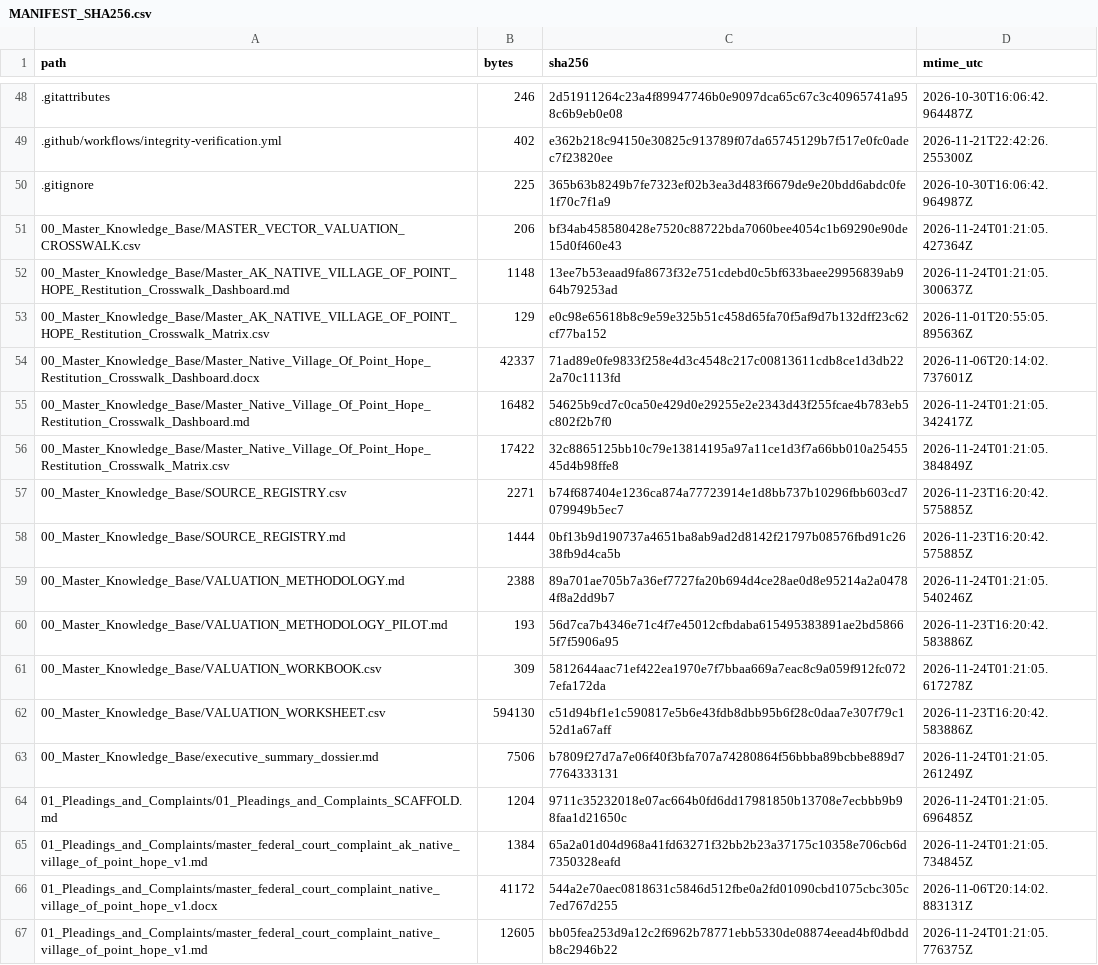
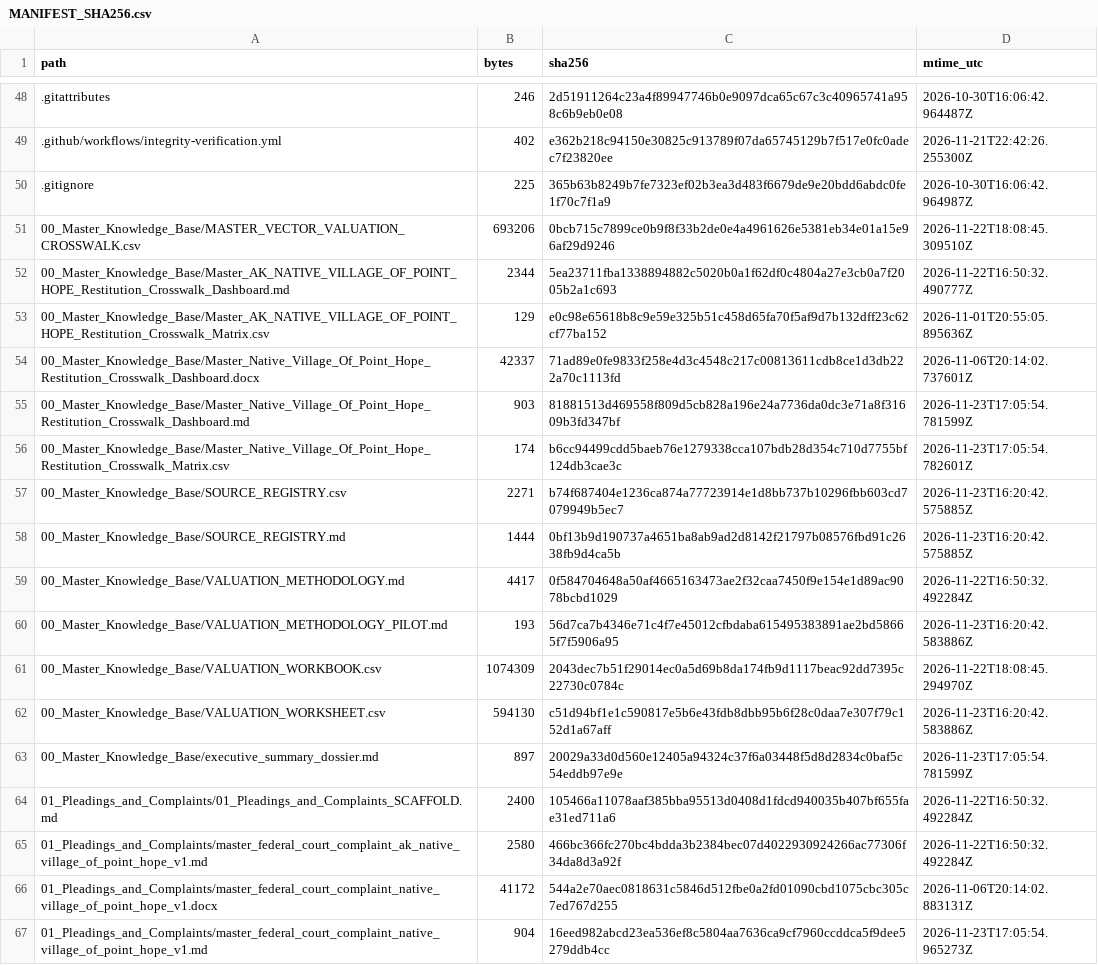
Before and after one commit to GlobalRestitutionAlliance/turtle-island-us-ak-native-village-of-point-hope-master-litigation, a CSV file: 99_Archives_and_Manifests/MANIFEST_SHA256.csv, drawn as a sheet; only a part is shown, gaps mark what is left out; the diff covers the shown part only.

```diff
--- a/99_Archives_and_Manifests/MANIFEST_SHA256.csv
+++ b/99_Archives_and_Manifests/MANIFEST_SHA256.csv
@@ -50,18 +50,18 @@ path,bytes,sha256,mtime_utc
 .gitignore,225,365b63b8249b7fe7323ef02b3ea3d483f6679de9e20bdd6abdc0fe1f70c7f1a9,2026-10-30T16:06:42.964987Z
-00_Master_Knowledge_Base/MASTER_VECTOR_VALUATION_CROSSWALK.csv,206,bf34ab458580428e7520c88722bda7060bee4054c1b69290e90de15d0f460e43,2026-11-24T01:21:05.427364Z
-00_Master_Knowledge_Base/Master_AK_NATIVE_VILLAGE_OF_POINT_HOPE_Restitution_Crosswalk_Dashboard.md,1148,13ee7b53eaad9fa8673f32e751cdebd0c5bf633baee29956839ab964b79253ad,2026-11-24T01:21:05.300637Z
+00_Master_Knowledge_Base/MASTER_VECTOR_VALUATION_CROSSWALK.csv,693206,0bcb715c7899ce0b9f8f33b2de0e4a4961626e5381eb34e01a15e96af29d9246,2026-11-22T18:08:45.309510Z
+00_Master_Knowledge_Base/Master_AK_NATIVE_VILLAGE_OF_POINT_HOPE_Restitution_Crosswalk_Dashboard.md,2344,5ea23711fba1338894882c5020b0a1f62df0c4804a27e3cb0a7f2005b2a1c693,2026-11-22T16:50:32.490777Z
 00_Master_Knowledge_Base/Master_AK_NATIVE_VILLAGE_OF_POINT_HOPE_Restitution_Crosswalk_Matrix.csv,129,e0c98e65618b8c9e59e325b51c458d65fa70f5af9d7b132dff23c62cf77ba152,2026-11-01T20:55:05.895636Z
 00_Master_Knowledge_Base/Master_Native_Village_Of_Point_Hope_Restitution_Crosswalk_Dashboard.docx,42337,71ad89e0fe9833f258e4d3c4548c217c00813611cdb8ce1d3db222a70c1113fd,2026-11-06T20:14:02.737601Z
-00_Master_Knowledge_Base/Master_Native_Village_Of_Point_Hope_Restitution_Crosswalk_Dashboard.md,16482,54625b9cd7c0ca50e429d0e29255e2e2343d43f255fcae4b783eb5c802f2b7f0,2026-11-24T01:21:05.342417Z
-00_Master_Knowledge_Base/Master_Native_Village_Of_Point_Hope_Restitution_Crosswalk_Matrix.csv,17422,32c8865125bb10c79e13814195a97a11ce1d3f7a66bb010a2545545d4b98ffe8,2026-11-24T01:21:05.384849Z
+00_Master_Knowledge_Base/Master_Native_Village_Of_Point_Hope_Restitution_Crosswalk_Dashboard.md,903,81881513d469558f809d5cb828a196e24a7736da0dc3e71a8f31609b3fd347bf,2026-11-23T17:05:54.781599Z
+00_Master_Knowledge_Base/Master_Native_Village_Of_Point_Hope_Restitution_Crosswalk_Matrix.csv,174,b6cc94499cdd5baeb76e1279338cca107bdb28d354c710d7755bf124db3cae3c,2026-11-23T17:05:54.782601Z
 00_Master_Knowledge_Base/SOURCE_REGISTRY.csv,2271,b74f687404e1236ca874a77723914e1d8bb737b10296fbb603cd7079949b5ec7,2026-11-23T16:20:42.575885Z
 00_Master_Knowledge_Base/SOURCE_REGISTRY.md,1444,0bf13b9d190737a4651ba8ab9ad2d8142f21797b08576fbd91c2638fb9d4ca5b,2026-11-23T16:20:42.575885Z
-00_Master_Knowledge_Base/VALUATION_METHODOLOGY.md,2388,89a701ae705b7a36ef7727fa20b694d4ce28ae0d8e95214a2a04784f8a2dd9b7,2026-11-24T01:21:05.540246Z
+00_Master_Knowledge_Base/VALUATION_METHODOLOGY.md,4417,0f584704648a50af4665163473ae2f32caa7450f9e154e1d89ac9078bcbd1029,2026-11-22T16:50:32.492284Z
 00_Master_Knowledge_Base/VALUATION_METHODOLOGY_PILOT.md,193,56d7ca7b4346e71c4f7e45012cfbdaba615495383891ae2bd58665f7f5906a95,2026-11-23T16:20:42.583886Z
-00_Master_Knowledge_Base/VALUATION_WORKBOOK.csv,309,5812644aac71ef422ea1970e7f7bbaa669a7eac8c9a059f912fc0727efa172da,2026-11-24T01:21:05.617278Z
+00_Master_Knowledge_Base/VALUATION_WORKBOOK.csv,1074309,2043dec7b51f29014ec0a5d69b8da174fb9d1117beac92dd7395c22730c0784c,2026-11-22T18:08:45.294970Z
 00_Master_Knowledge_Base/VALUATION_WORKSHEET.csv,594130,c51d94bf1e1c590817e5b6e43fdb8dbb95b6f28c0daa7e307f79c152d1a67aff,2026-11-23T16:20:42.583886Z
-00_Master_Knowledge_Base/executive_summary_dossier.md,7506,b7809f27d7a7e06f40f3bfa707a74280864f56bbba89bcbbe889d77764333131,2026-11-24T01:21:05.261249Z
-01_Pleadings_and_Complaints/01_Pleadings_and_Complaints_SCAFFOLD.md,1204,9711c35232018e07ac664b0fd6dd17981850b13708e7ecbbb9b98faa1d21650c,2026-11-24T01:21:05.696485Z
-01_Pleadings_and_Complaints/master_federal_court_complaint_ak_native_village_of_point_hope_v1.md,1384,65a2a01d04d968a41fd63271f32bb2b23a37175c10358e706cb6d7350328eafd,2026-11-24T01:21:05.734845Z
+00_Master_Knowledge_Base/executive_summary_dossier.md,897,20029a33d0d560e12405a94324c37f6a03448f5d8d2834c0baf5c54eddb97e9e,2026-11-23T17:05:54.781599Z
+01_Pleadings_and_Complaints/01_Pleadings_and_Complaints_SCAFFOLD.md,2400,105466a11078aaf385bba95513d0408d1fdcd940035b407bf655fae31ed711a6,2026-11-22T16:50:32.492284Z
+01_Pleadings_and_Complaints/master_federal_court_complaint_ak_native_village_of_point_hope_v1.md,2580,466bc366fc270bc4bdda3b2384bec07d4022930924266ac77306f34da8d3a92f,2026-11-22T16:50:32.492284Z
 01_Pleadings_and_Complaints/master_federal_court_complaint_native_village_of_point_hope_v1.docx,41172,544a2e70aec0818631c5846d512fbe0a2fd01090cbd1075cbc305c7ed767d255,2026-11-06T20:14:02.883131Z
-01_Pleadings_and_Complaints/master_federal_court_complaint_native_village_of_point_hope_v1.md,12605,bb05fea253d9a12c2f6962b78771ebb5330de08874eead4bf0dbddb8c2946b22,2026-11-24T01:21:05.776375Z
+01_Pleadings_and_Complaints/master_federal_court_complaint_native_village_of_point_hope_v1.md,904,16eed982abcd23ea536ef8c5804aa7636ca9cf7960ccddca5f9dee5279ddb4cc,2026-11-23T17:05:54.965273Z
```
Also changed, not shown: 86 edited cells elsewhere in this file, 39 other files.
